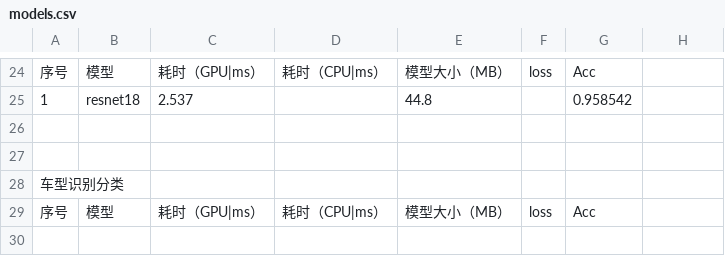
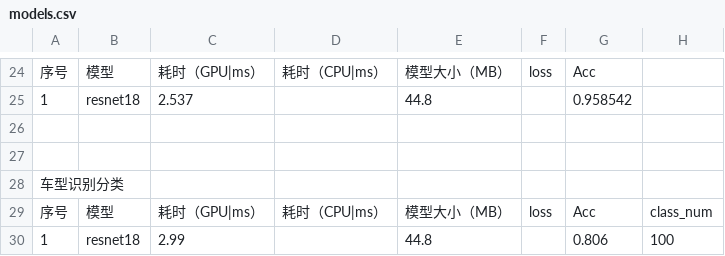
Before and after one commit to caiyueliang/LPR-Trian, a CSV file: models.csv, drawn as a sheet; only a part is shown, gaps mark what is left out; the diff names each change by its address in the sheet, - before the commit and + after, or states it on an @@ line.

Commit message:
update

```diff
--- a/models.csv
+++ b/models.csv
-H29: (empty)
+H29: class_num
+row 30: 1 | resnet18 | 2.99 |  | 44.8 |  | 0.806 | 100
```
